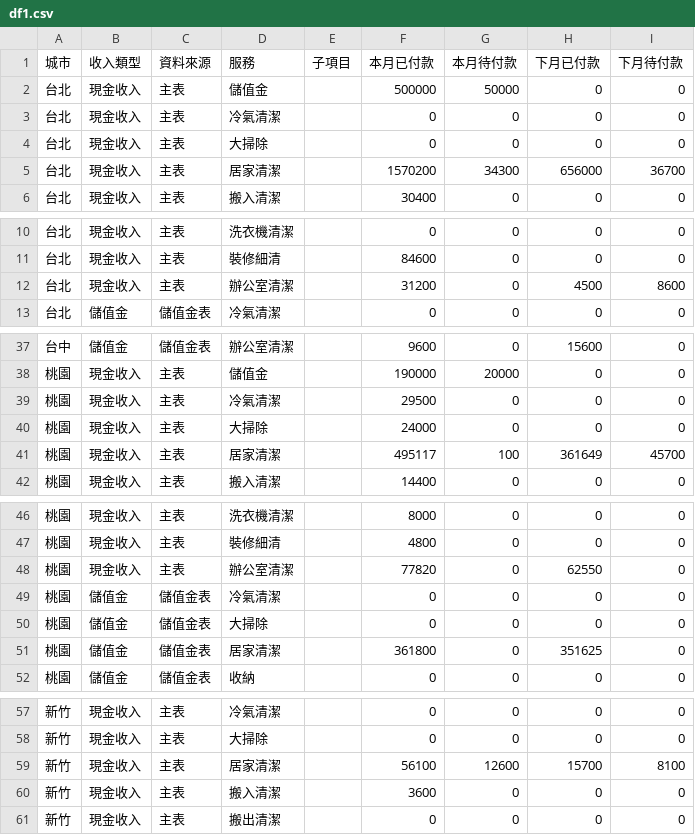
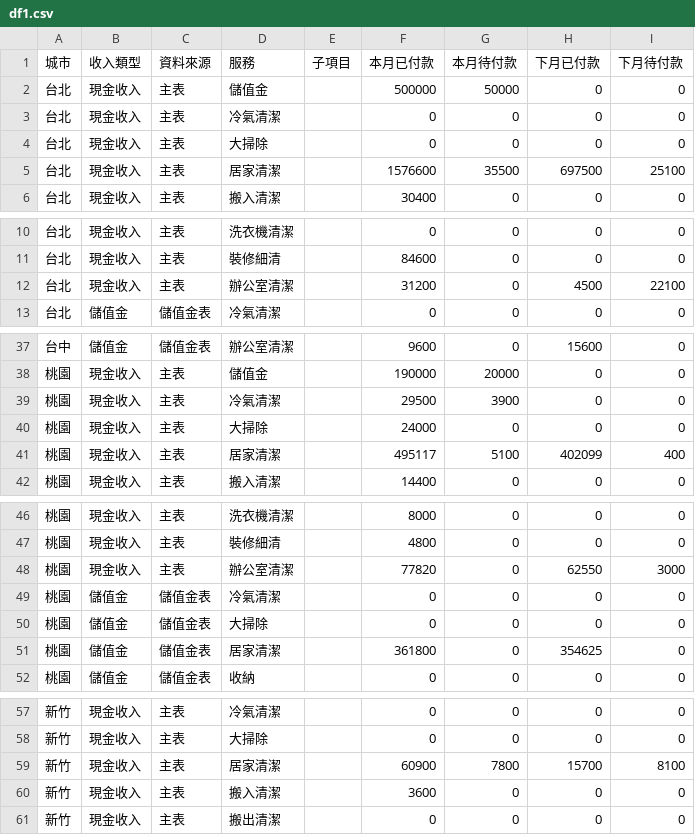
Before and after one commit to jenny-smart/tool-system, a CSV file: dashboard_data/latest/df1.csv, drawn as a sheet; only a part is shown, gaps mark what is left out; the diff covers the shown part only.

```diff
--- a/dashboard_data/latest/df1.csv
+++ b/dashboard_data/latest/df1.csv
@@ -4,3 +4,3 @@
 台北,現金收入,主表,大掃除,,0,0,0,0
-台北,現金收入,主表,居家清潔,,1570200,34300,656000,36700
+台北,現金收入,主表,居家清潔,,1576600,35500,697500,25100
 台北,現金收入,主表,搬入清潔,,30400,0,0,0
@@ -11,3 +11,3 @@
 台北,現金收入,主表,裝修細清,,84600,0,0,0
-台北,現金收入,主表,辦公室清潔,,31200,0,4500,8600
+台北,現金收入,主表,辦公室清潔,,31200,0,4500,22100
 台北,儲值金,儲值金表,冷氣清潔,,0,0,0,0
@@ -38,5 +38,5 @@
 桃園,現金收入,主表,儲值金,,190000,20000,0,0
-桃園,現金收入,主表,冷氣清潔,,29500,0,0,0
+桃園,現金收入,主表,冷氣清潔,,29500,3900,0,0
 桃園,現金收入,主表,大掃除,,24000,0,0,0
-桃園,現金收入,主表,居家清潔,,495117,100,361649,45700
+桃園,現金收入,主表,居家清潔,,495117,5100,402099,400
 桃園,現金收入,主表,搬入清潔,,14400,0,0,0
@@ -47,6 +47,6 @@
 桃園,現金收入,主表,裝修細清,,4800,0,0,0
-桃園,現金收入,主表,辦公室清潔,,77820,0,62550,0
+桃園,現金收入,主表,辦公室清潔,,77820,0,62550,3000
 桃園,儲值金,儲值金表,冷氣清潔,,0,0,0,0
 桃園,儲值金,儲值金表,大掃除,,0,0,0,0
-桃園,儲值金,儲值金表,居家清潔,,361800,0,351625,0
+桃園,儲值金,儲值金表,居家清潔,,361800,0,354625,0
 桃園,儲值金,儲值金表,收納,,0,0,0,0
@@ -58,3 +58,3 @@
 新竹,現金收入,主表,大掃除,,0,0,0,0
-新竹,現金收入,主表,居家清潔,,56100,12600,15700,8100
+新竹,現金收入,主表,居家清潔,,60900,7800,15700,8100
 新竹,現金收入,主表,搬入清潔,,3600,0,0,0
```
Also changed, not shown: 1 edited cell elsewhere in this file, dashboard_data/latest/daily_df.csv, dashboard_data/latest/df2.csv, 6 other files.
